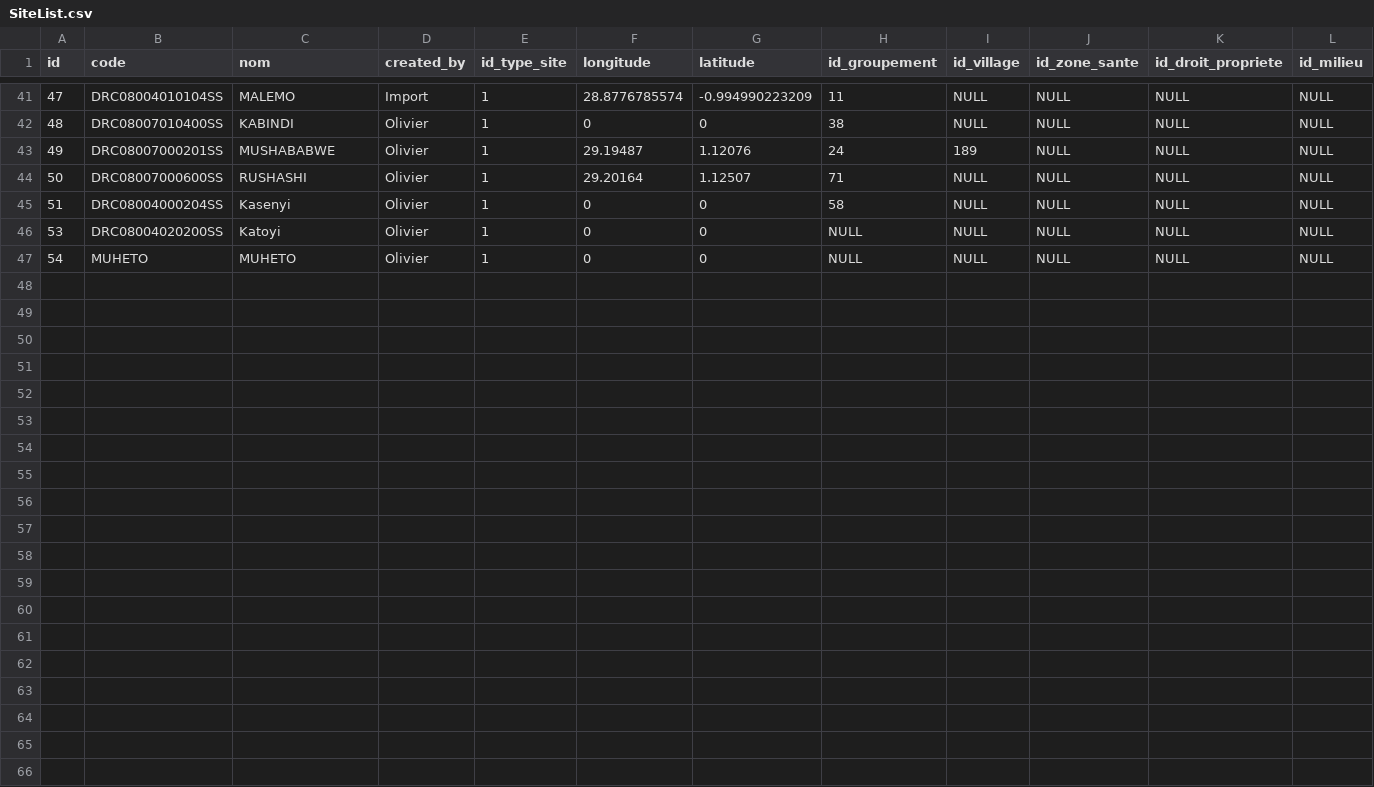
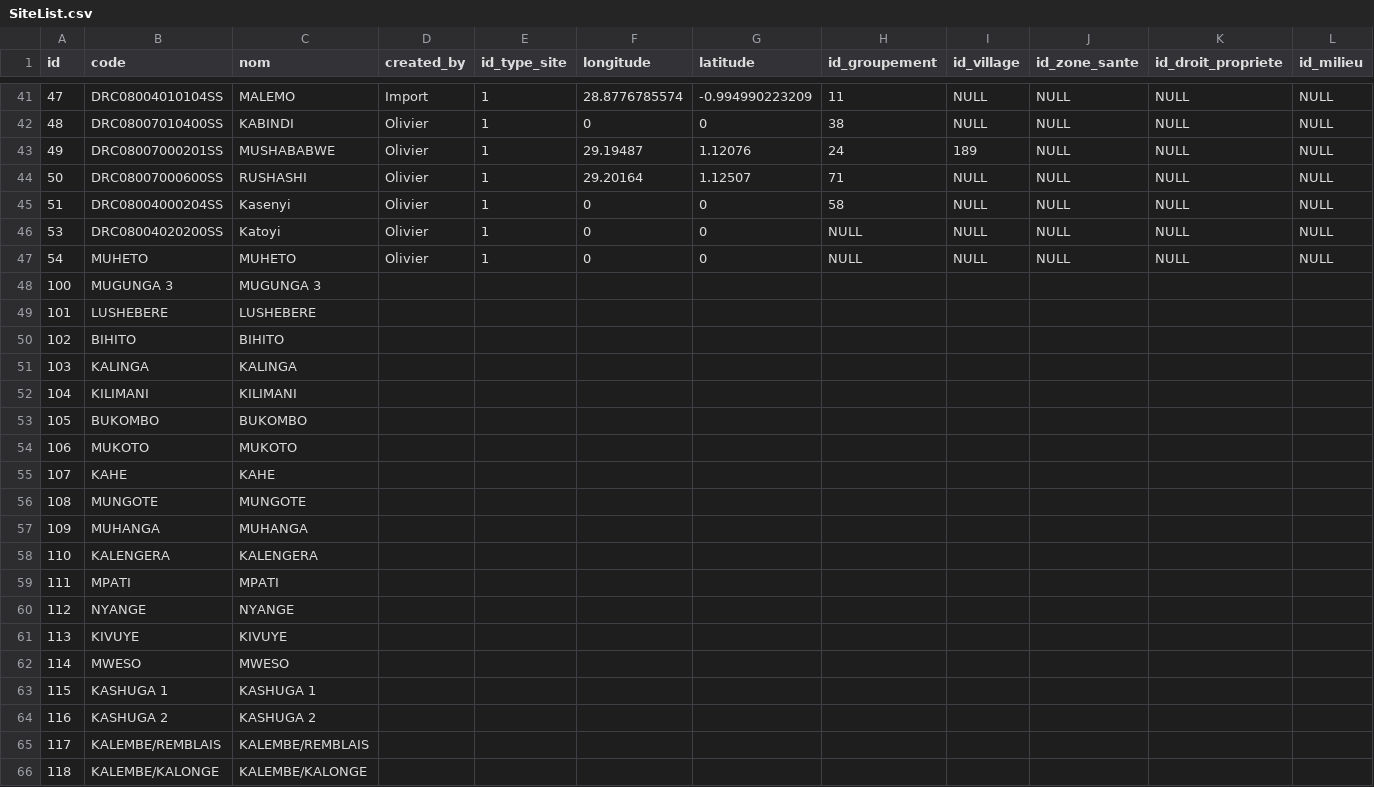
Before and after one commit to KrishnaKulkarni/DRC_IDP, a CSV file: resources/geocsvs/SiteList.csv, drawn as a sheet; only a part is shown, gaps mark what is left out; rows hold the shown columns only; the diff covers the shown part only; the diff names each change by its address in the sheet, - before the commit and + after, or states it on an @@ line.

```diff
--- a/resources/geocsvs/SiteList.csv
+++ b/resources/geocsvs/SiteList.csv
+row 48: 100 | MUGUNGA 3 | MUGUNGA 3
+row 49: 101 | LUSHEBERE | LUSHEBERE
+row 50: 102 | BIHITO | BIHITO
+row 51: 103 | KALINGA | KALINGA
+row 52: 104 | KILIMANI | KILIMANI
+row 53: 105 | BUKOMBO | BUKOMBO
+row 54: 106 | MUKOTO | MUKOTO
+row 55: 107 | KAHE | KAHE
+row 56: 108 | MUNGOTE | MUNGOTE
+row 57: 109 | MUHANGA | MUHANGA
+row 58: 110 | KALENGERA | KALENGERA
+row 59: 111 | MPATI | MPATI
+row 60: 112 | NYANGE | NYANGE
+row 61: 113 | KIVUYE | KIVUYE
+row 62: 114 | MWESO | MWESO
+row 63: 115 | KASHUGA 1 | KASHUGA 1
+row 64: 116 | KASHUGA 2 | KASHUGA 2
+row 65: 117 | KALEMBE/REMBLAIS | KALEMBE/REMBLAIS
+row 66: 118 | KALEMBE/KALONGE | KALEMBE/KALONGE
```
Also changed, not shown: 13 added rows elsewhere in this file, 10 other files.
